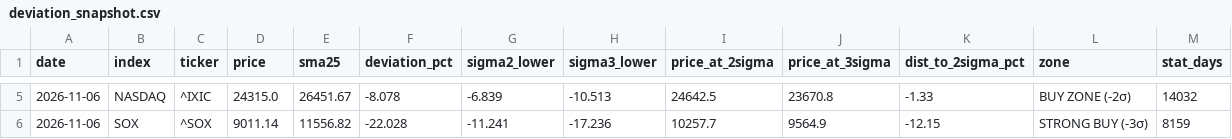
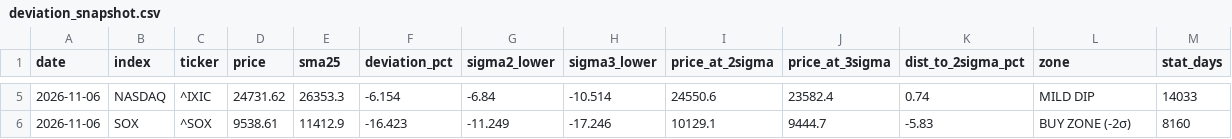
Before and after one commit to 091165/nikkei225-screener, a CSV file: output/deviation_snapshot.csv, drawn as a sheet; only a part is shown, gaps mark what is left out; the diff covers the shown part only.

```diff
--- a/output/deviation_snapshot.csv
+++ b/output/deviation_snapshot.csv
@@ -5,2 +5,2 @@ date,index,ticker,price,sma25,deviation_pct,sigma2_lower,sigma3_lower,price_at_2
-2026-11-06,NASDAQ,^IXIC,24315.0,26451.67,-8.078,-6.839,-10.513,24642.5,23670.8,-1.33,BUY ZONE (-2σ),14032
-2026-11-06,SOX,^SOX,9011.14,11556.82,-22.028,-11.241,-17.236,10257.7,9564.9,-12.15,STRONG BUY (-3σ),8159
+2026-11-06,NASDAQ,^IXIC,24731.62,26353.3,-6.154,-6.84,-10.514,24550.6,23582.4,0.74,MILD DIP,14033
+2026-11-06,SOX,^SOX,9538.61,11412.9,-16.423,-11.249,-17.246,10129.1,9444.7,-5.83,BUY ZONE (-2σ),8160
```
Also changed, not shown: 23 edited cells elsewhere in this file, 3 other files.
